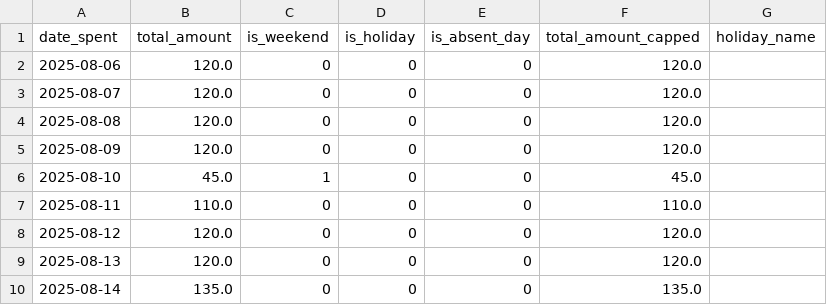
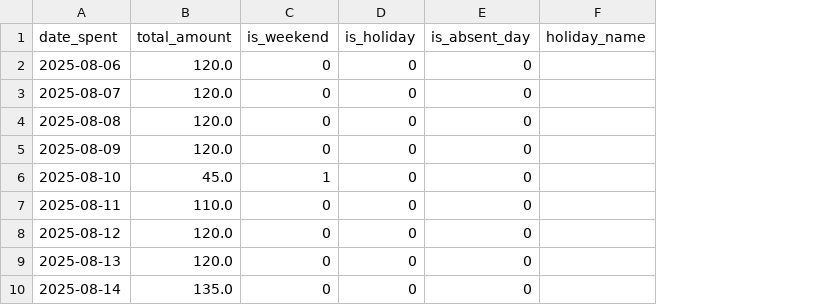
Before and after one commit to johnkristanf/expensepro-forecasting, a CSV file: exports/transportation_forecast.csv, drawn as a sheet; only a part is shown; the diff names each change by its address in the sheet, - before the commit and + after, or states it on an @@ line.

```diff
--- a/exports/transportation_forecast.csv
+++ b/exports/transportation_forecast.csv
-column F (total_amount_capped), rows 2-10: 120.0 | 120.0 | 120.0 | 120.0 | 45.0 | 110.0 | 120.0 | 120.0 | 135.0
```
Also changed, not shown: 1 other file.
